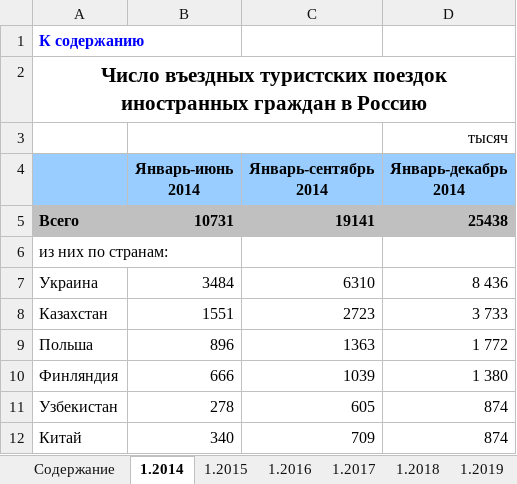
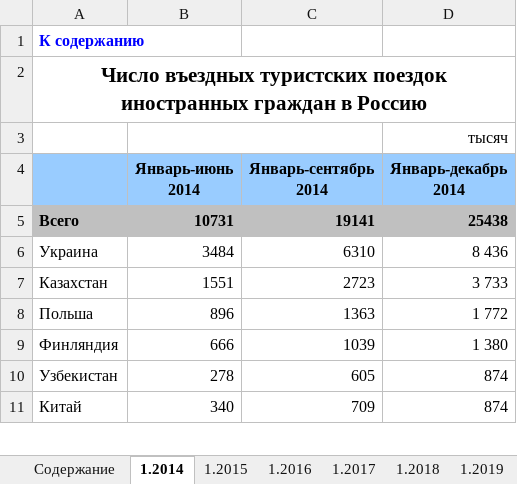
Before and after one commit to Jakepps/Coursework_2023, an Excel workbook: Данные/Въездные и выездные тур поездки с 2014.xlsx, sheet 1.2014, drawn as a sheet; only a part is shown; values as stored, in another font and other column widths than the file's, no borders; charts and pictures and conditional formats not drawn; the diff names each change by its address in the sheet, - before the commit and + after, or states it on an @@ line.

```diff
--- a/Данные/Въездные и выездные тур поездки с 2014.xlsx (sheet 1.2014)
+++ b/Данные/Въездные и выездные тур поездки с 2014.xlsx (sheet 1.2014)
-row 6: из них по странам:
```
Also changed, not shown: sheet 1.2015, Данные/Оценка тур потока с 2022.xlsx, 6 other files.
